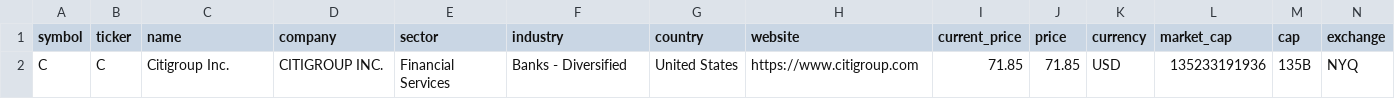
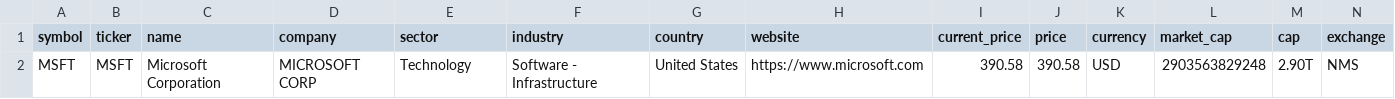
Before and after one commit to weirdapps/etorotrade, a CSV file: yahoofinance/output/manual.csv, drawn as a sheet; only a part is shown; removed rows and columns are numbered as before the commit, all else as after; rows hold the shown columns only; the diff names each change by its address in the sheet, - before the commit and + after, or states it on an @@ line.

```diff
--- a/yahoofinance/output/manual.csv
+++ b/yahoofinance/output/manual.csv
-row 2: C | C | Citigroup Inc. | CITIGROUP INC. | Financial Services | Banks - Diversified | United States | https://www.citigroup.com | 71.85 | 71.85 | USD | 135233191936 | 135B | NYQ
+row 2: MSFT | MSFT | Microsoft Corporation | MICROSOFT CORP | Technology | Software - Infrastructure | United States | https://www.microsoft.com | 390.58 | 390.58 | USD | 2903563829248 | 2.90T | NMS
```
Also changed, not shown: yahoofinance/input/notrade.csv, yahoofinance/input/portfolio.csv, 16 other files.
